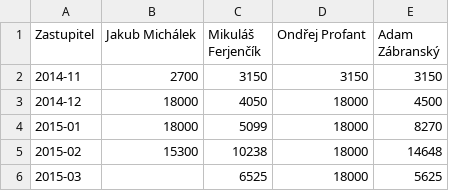
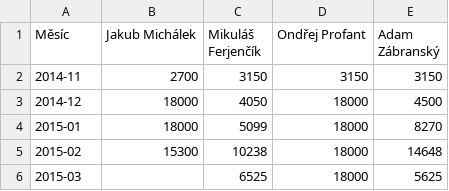
Before and after one commit to pirati-cz/KlubPraha, a CSV file: odmeny/new/scripts/nahrady/pivotdata.csv, drawn as a sheet.

```diff
--- a/odmeny/new/scripts/nahrady/pivotdata.csv
+++ b/odmeny/new/scripts/nahrady/pivotdata.csv
@@ -1,2 +1,2 @@
-Zastupitel,Jakub Michálek,Mikuláš Ferjenčík,Ondřej Profant,Adam Zábranský
+Měsíc,Jakub Michálek,Mikuláš Ferjenčík,Ondřej Profant,Adam Zábranský
 2014-11,2700,3150,3150,3150
```
Also changed, not shown: odmeny/new/scripts/nahrady/data.csv, 5 other files.
